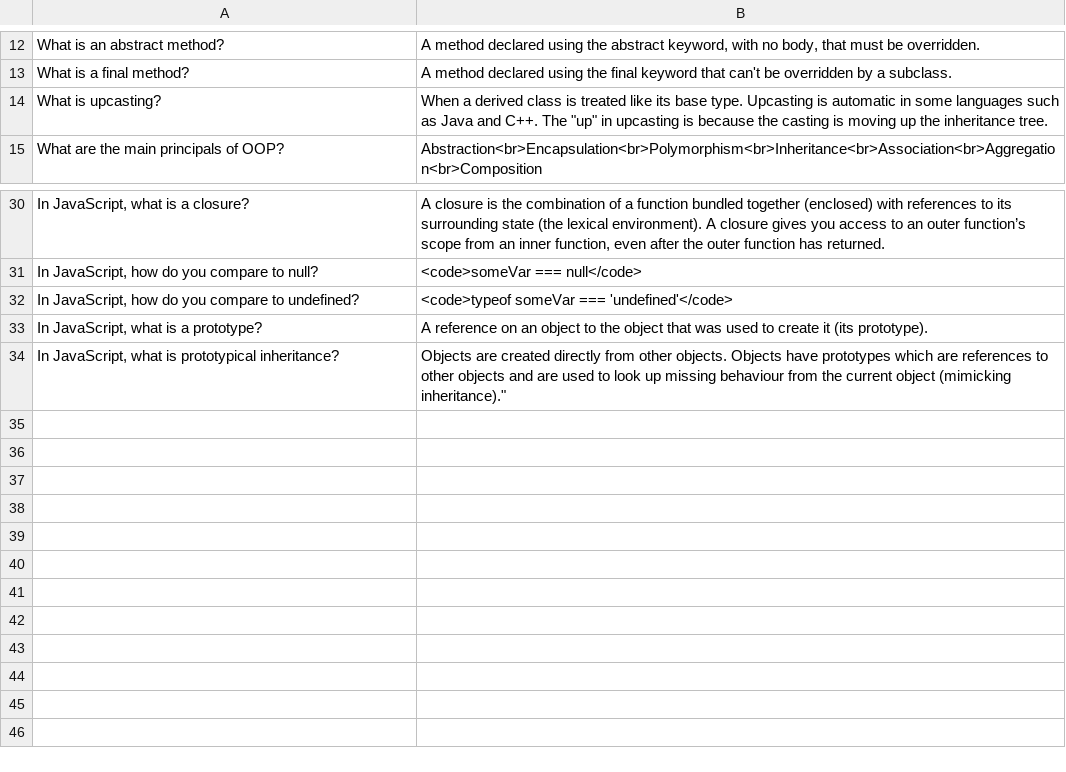
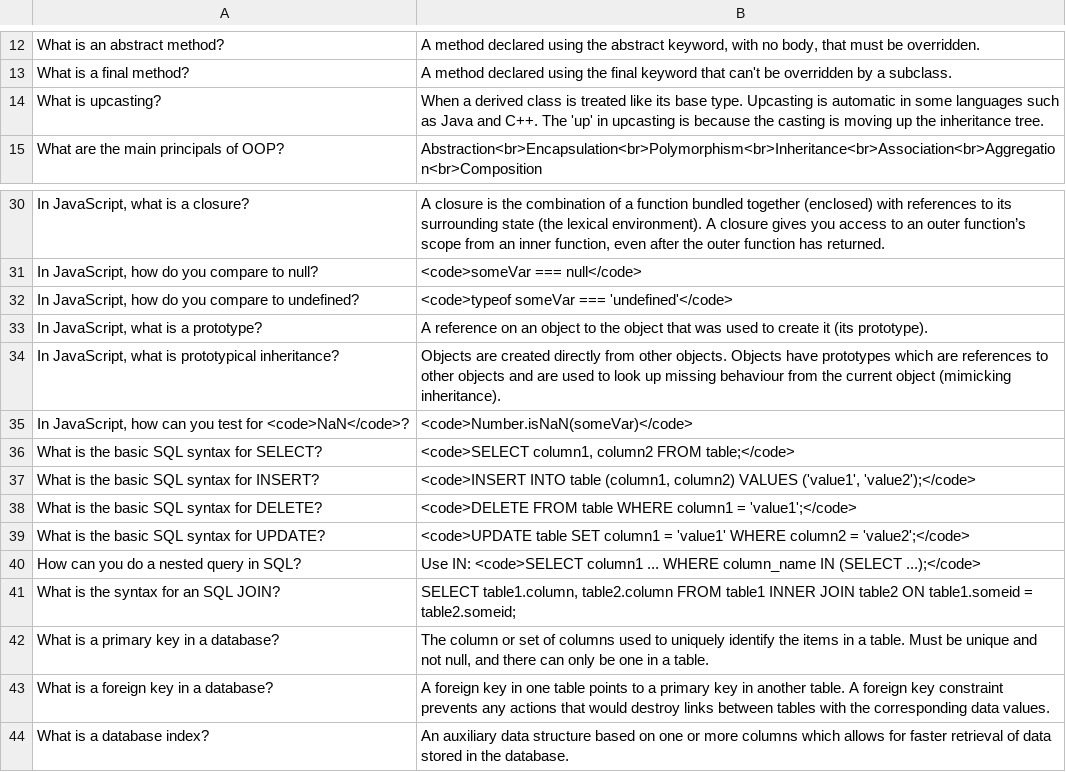
Before and after one commit to bmaupin/flashcard-sets, a CSV file: programming-basic/programming-basic.csv, drawn as a sheet; only a part is shown, gaps mark what is left out; the diff names each change by its address in the sheet, - before the commit and + after, or states it on an @@ line.

```diff
--- a/programming-basic/programming-basic.csv
+++ b/programming-basic/programming-basic.csv
-B14: …C++. The "up" in upcasting…
+B14: …C++. The 'up' in upcasting…
-B34: …object (mimicking inheritance)."
+B34: …object (mimicking inheritance).
+row 35: In JavaScript, how can you test for <code>NaN</code>? | <code>Number.isNaN(someVar)</code>
+row 36: What is the basic SQL syntax for SELECT? | <code>SELECT column1, column2 FROM table;</code>
+row 37: What is the basic SQL syntax for INSERT? | <code>INSERT INTO table (column1, column2) VALUES ('value1', 'value2');</code>
+row 38: What is the basic SQL syntax for DELETE? | <code>DELETE FROM table WHERE column1 = 'value1';</code>
+row 39: What is the basic SQL syntax for UPDATE? | <code>UPDATE table SET column1 = 'value1' WHERE column2 = 'value2';</code>
+row 40: How can you do a nested query in SQL? | Use IN: <code>SELECT column1 ... WHERE column_name IN (SELECT ...);</code>
+row 41: What is the syntax for an SQL JOIN? | SELECT table1.column, table2.column FROM table1 INNER JOIN table2 ON table1.someid = table2.someid;
+row 42: What is a primary key in a database? | The column or set of columns used to uniquely identify the items in a table. Must be unique and not null, and there can only be one in a table.
+row 43: What is a foreign key in a database? | A foreign key in one table points to a primary key in another table. A foreign key constraint prevents any actions that would destroy links between tables with the corresponding data values.
+row 44: What is a database index? | An auxiliary data structure based on one or more columns which allows for faster retrieval of data stored in the database.
```
Also changed, not shown: 1 other file.
